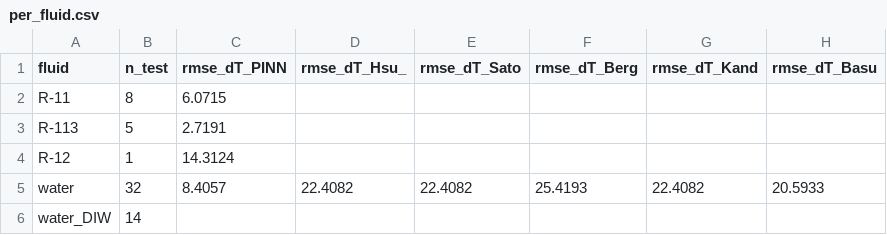
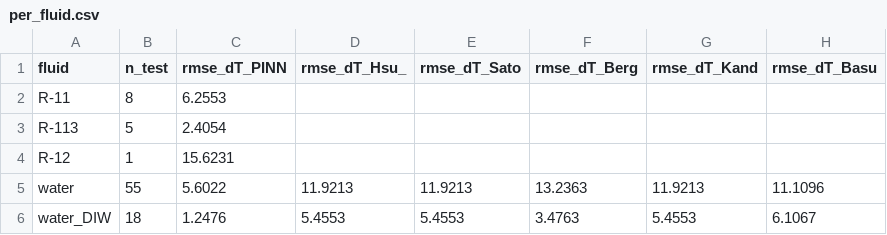
Before and after one commit to UNIST-ITEL/pinn-onb01, a CSV file: phase2_flow_boiling/analysis/tables/per_fluid.csv, drawn as a sheet.

```diff
--- a/phase2_flow_boiling/analysis/tables/per_fluid.csv
+++ b/phase2_flow_boiling/analysis/tables/per_fluid.csv
@@ -1,6 +1,6 @@
 fluid,n_test,rmse_dT_PINN,rmse_dT_Hsu_,rmse_dT_Sato,rmse_dT_Berg,rmse_dT_Kand,rmse_dT_Basu
-R-11,8,6.0715,,,,,
-R-113,5,2.7191,,,,,
-R-12,1,14.3124,,,,,
-water,32,8.4057,22.4082,22.4082,25.4193,22.4082,20.5933
-water_DIW,14,,,,,,
+R-11,8,6.2553,,,,,
+R-113,5,2.4054,,,,,
+R-12,1,15.6231,,,,,
+water,55,5.6022,11.9213,11.9213,13.2363,11.9213,11.1096
+water_DIW,18,1.2476,5.4553,5.4553,3.4763,5.4553,6.1067
```
Also changed, not shown: phase2_flow_boiling/analysis/tables/metrics_test.csv, 3 other files.
